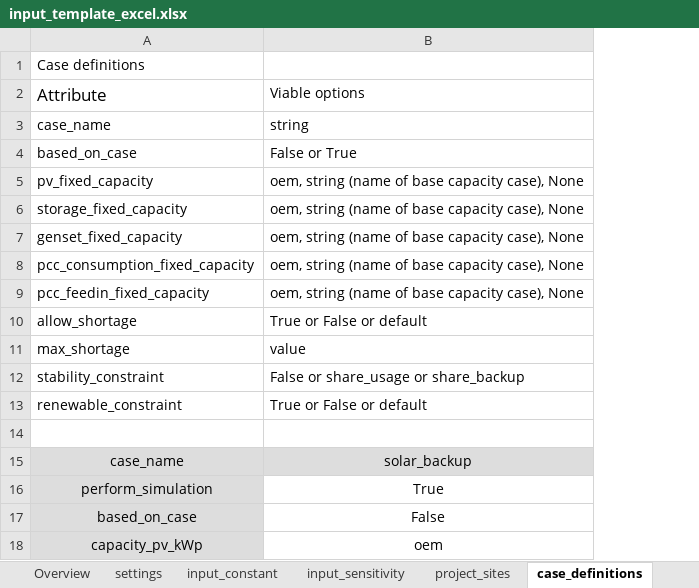
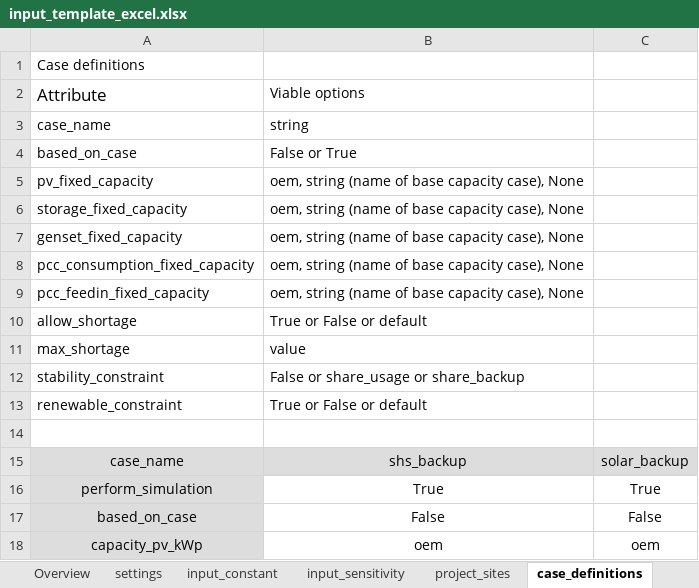
Before and after one commit to rl-institut/offgridders, an Excel workbook: inputs/input_template_excel.xlsx, sheet case_definitions, drawn as a sheet; only a part is shown; values as stored, in another font and other column widths than the file's, no borders; the diff names each change by its address in the sheet, - before the commit and + after, or states it on an @@ line.

```diff
--- a/inputs/input_template_excel.xlsx (sheet case_definitions)
+++ b/inputs/input_template_excel.xlsx (sheet case_definitions)
+column C, rows 15-18: solar_backup | True | False | oem
-B15: solar_backup
+B15: shs_backup
```
Also changed, not shown: sheet project_sites, sheet settings, sheet input_constant, 49 other files.
